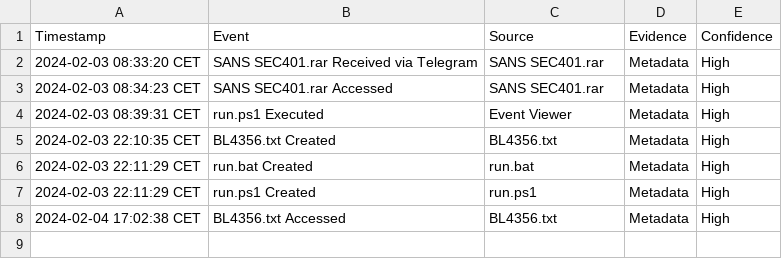
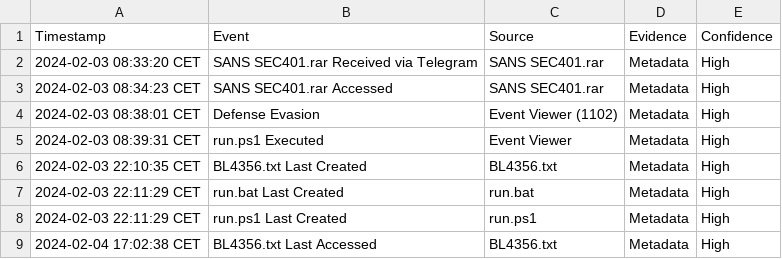
Before and after one commit to Johnylouk/cybersecurity-portfolio, a CSV file: CASE-2026-002/Timeline/E001-timeline.csv, drawn as a sheet.

Commit message:
Update E001-timeline.csv

```diff
--- a/CASE-2026-002/Timeline/E001-timeline.csv
+++ b/CASE-2026-002/Timeline/E001-timeline.csv
@@ -3,6 +3,7 @@ Timestamp,Event,Source,Evidence,Confidence
 2024-02-03 08:34:23 CET,SANS SEC401.rar Accessed,SANS SEC401.rar,Metadata,High
+2024-02-03 08:38:01 CET,Defense Evasion,Event Viewer (1102),Metadata,High
 2024-02-03 08:39:31 CET,run.ps1 Executed,Event Viewer,Metadata,High
-2024-02-03 22:10:35 CET,BL4356.txt Created,BL4356.txt,Metadata,High
-2024-02-03 22:11:29 CET,run.bat Created,run.bat,Metadata,High
-2024-02-03 22:11:29 CET,run.ps1 Created,run.ps1,Metadata,High
-2024-02-04 17:02:38 CET,BL4356.txt Accessed,BL4356.txt,Metadata,High
+2024-02-03 22:10:35 CET,BL4356.txt Last Created,BL4356.txt,Metadata,High
+2024-02-03 22:11:29 CET,run.bat Last Created,run.bat,Metadata,High
+2024-02-03 22:11:29 CET,run.ps1 Last Created,run.ps1,Metadata,High
+2024-02-04 17:02:38 CET,BL4356.txt Last Accessed,BL4356.txt,Metadata,High
```
